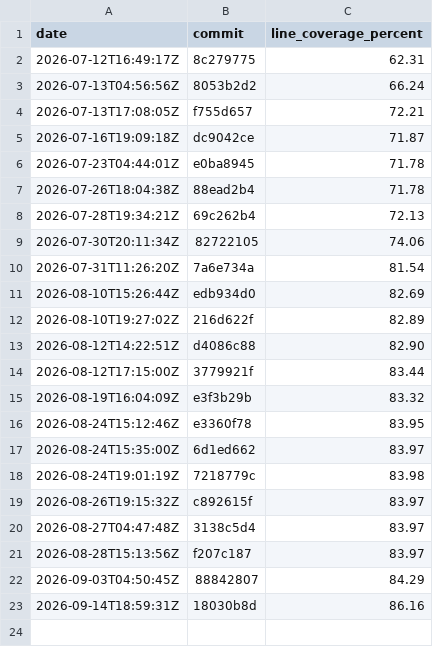
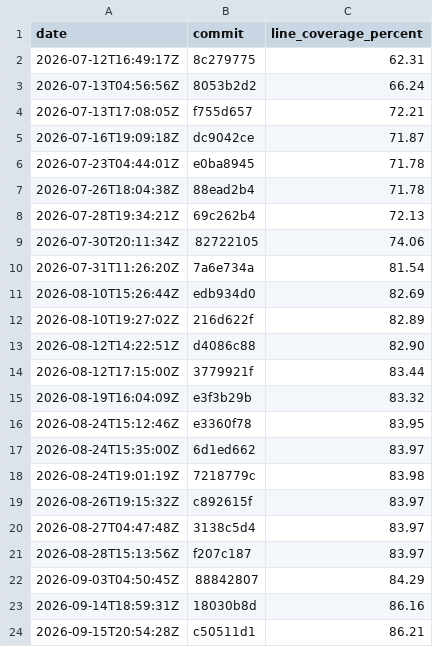
Before and after one commit to evanalyzer/evanalyzer, a CSV file: docs/coverage-history.csv, drawn as a sheet.

```diff
--- a/docs/coverage-history.csv
+++ b/docs/coverage-history.csv
@@ -23 +23,2 @@ date,commit,line_coverage_percent
 2026-09-14T18:59:31Z,18030b8d,86.16
+2026-09-15T20:54:28Z,c50511d1,86.21
```
Also changed, not shown: 1 other file.
